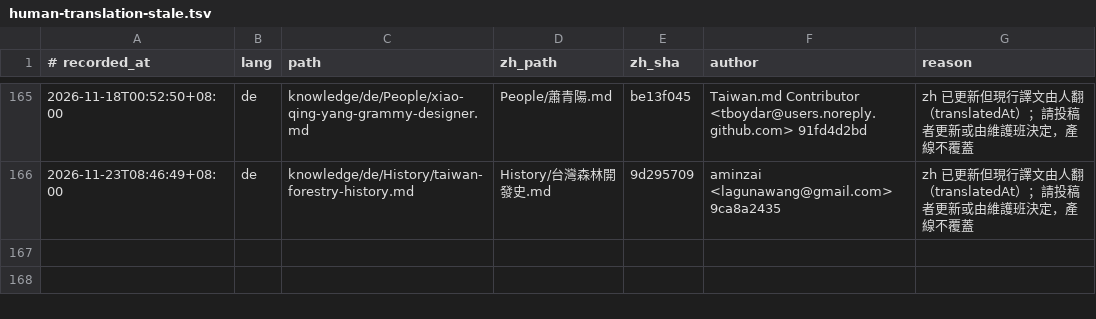
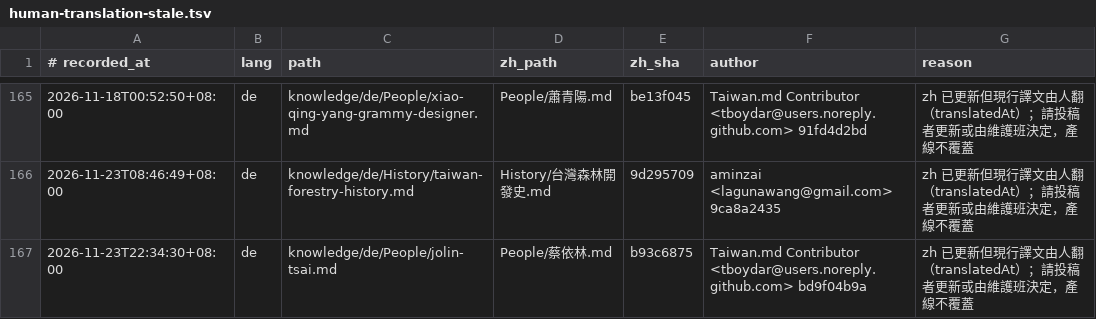
Before and after one commit to frank890417/taiwan-md, a TSV file: reports/babel/human-translation-stale.tsv, drawn as a sheet; only a part is shown, gaps mark what is left out.

```diff
--- a/reports/babel/human-translation-stale.tsv
+++ b/reports/babel/human-translation-stale.tsv
@@ -166 +166,2 @@
 2026-11-23T08:46:49+08:00	de	knowledge/de/History/taiwan-forestry-history.md	History/台灣森林開發史.md	9d295709	aminzai <lagunawang@gmail.com> 9ca8a2435	zh 已更新但現行譯文由人翻（translatedAt）；請投稿者更新或由維護班決定，產線不覆蓋
+2026-11-23T22:34:30+08:00	de	knowledge/de/People/jolin-tsai.md	People/蔡依林.md	b93c6875	Taiwan.md Contributor <tboydar@users.noreply.github.com> bd9f04b9a	zh 已更新但現行譯文由人翻（translatedAt）；請投稿者更新或由維護班決定，產線不覆蓋
```
Also changed, not shown: 4 other files.
